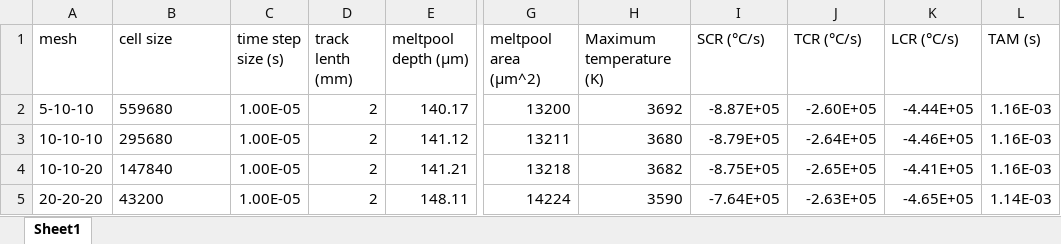
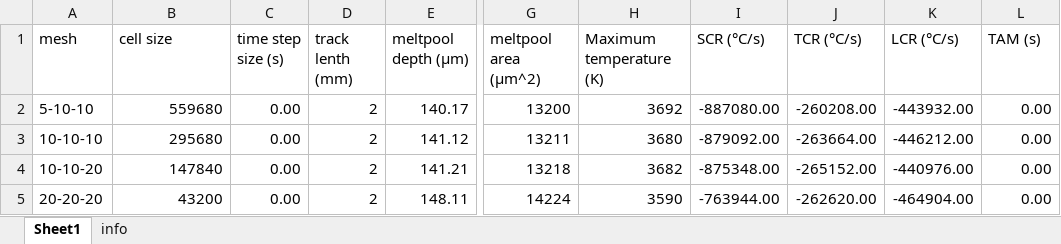
Before and after one commit to RathunDayton/double_conical_heat_source_data, an Excel workbook: Results/ESM_21_grid test results.xlsx, sheet Sheet1, drawn as a sheet; only a part is shown, gaps mark what is left out; values as stored, in another font and other column widths than the file's, no borders; the diff names each change by its address in the sheet, - before the commit and + after, or states it on an @@ line.

```diff
--- a/Results/ESM_21_grid test results.xlsx (sheet Sheet1)
+++ b/Results/ESM_21_grid test results.xlsx (sheet Sheet1)
+sheet tab: info
-B2:B5 alignment: left
+B2:B5 alignment: right
-C2:C5 (time step size (s)): 1.00E-05
+C2:C5 (time step size (s)): 0.00
-I2 (SCR (°C/s)): -8.87E+05
+I2 (SCR (°C/s)): -887080.00
-J2 (TCR (°C/s)): -2.60E+05
+J2 (TCR (°C/s)): -260208.00
-K2 (LCR (°C/s)): -4.44E+05
+K2 (LCR (°C/s)): -443932.00
-L2:L4 (TAM (s)): 1.16E-03
+L2:L4 (TAM (s)): 0.00
-I3 (SCR (°C/s)): -8.79E+05
+I3 (SCR (°C/s)): -879092.00
-J3 (TCR (°C/s)): -2.64E+05
+J3 (TCR (°C/s)): -263664.00
-K3 (LCR (°C/s)): -4.46E+05
+K3 (LCR (°C/s)): -446212.00
-I4 (SCR (°C/s)): -8.75E+05
+I4 (SCR (°C/s)): -875348.00
-J4 (TCR (°C/s)): -2.65E+05
+J4 (TCR (°C/s)): -265152.00
-K4 (LCR (°C/s)): -4.41E+05
+K4 (LCR (°C/s)): -440976.00
-I5 (SCR (°C/s)): -7.64E+05
+I5 (SCR (°C/s)): -763944.00
-J5 (TCR (°C/s)): -2.63E+05
+J5 (TCR (°C/s)): -262620.00
-K5 (LCR (°C/s)): -4.65E+05
+K5 (LCR (°C/s)): -464904.00
-L5 (TAM (s)): 1.14E-03
+L5 (TAM (s)): 0.00
```
Also changed, not shown: Results/ESM_15_Dimensions_xpad_2022_double_and_single_conical.xlsx, Results/ESM_17_Cooling_rates_single_track_AM_Bench_2022_double_and_single_conical.xlsx, 10 other files.
